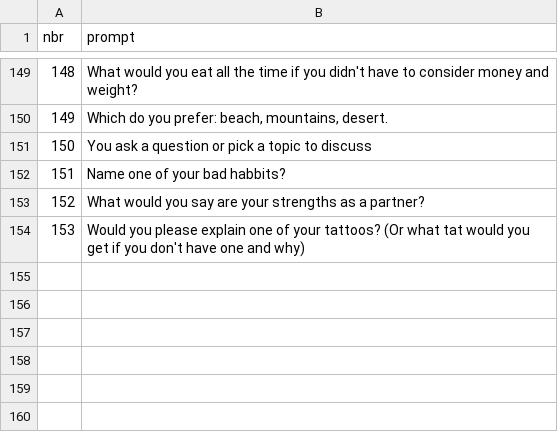
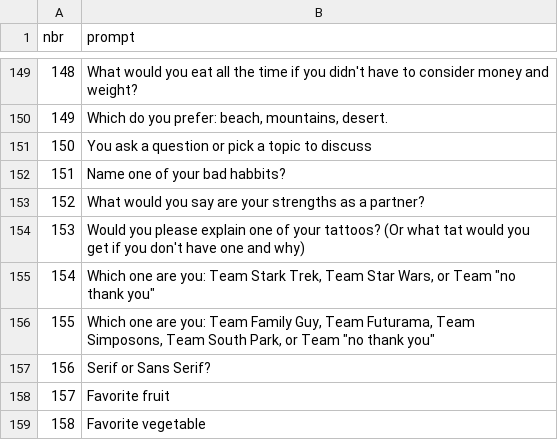
Before and after one commit to BitterScientist/bitterscientist.com, a CSV file: folders/archive/static/data/questions.csv, drawn as a sheet; only a part is shown, gaps mark what is left out.

Commit message:
update temp archive post

```diff
--- a/folders/archive/static/data/questions.csv
+++ b/folders/archive/static/data/questions.csv
@@ -154 +154,6 @@ nbr,prompt
 153,Would you please explain one of your tattoos? (Or what tat would you get if you don't have one and why)
+154,"Which one are you: Team Stark Trek, Team Star Wars, or Team ""no thank you"""
+155,"Which one are you: Team Family Guy, Team Futurama, Team Simposons, Team South Park, or Team ""no thank you"""
+156,Serif or Sans Serif?
+157,Favorite fruit
+158,Favorite vegetable
```
